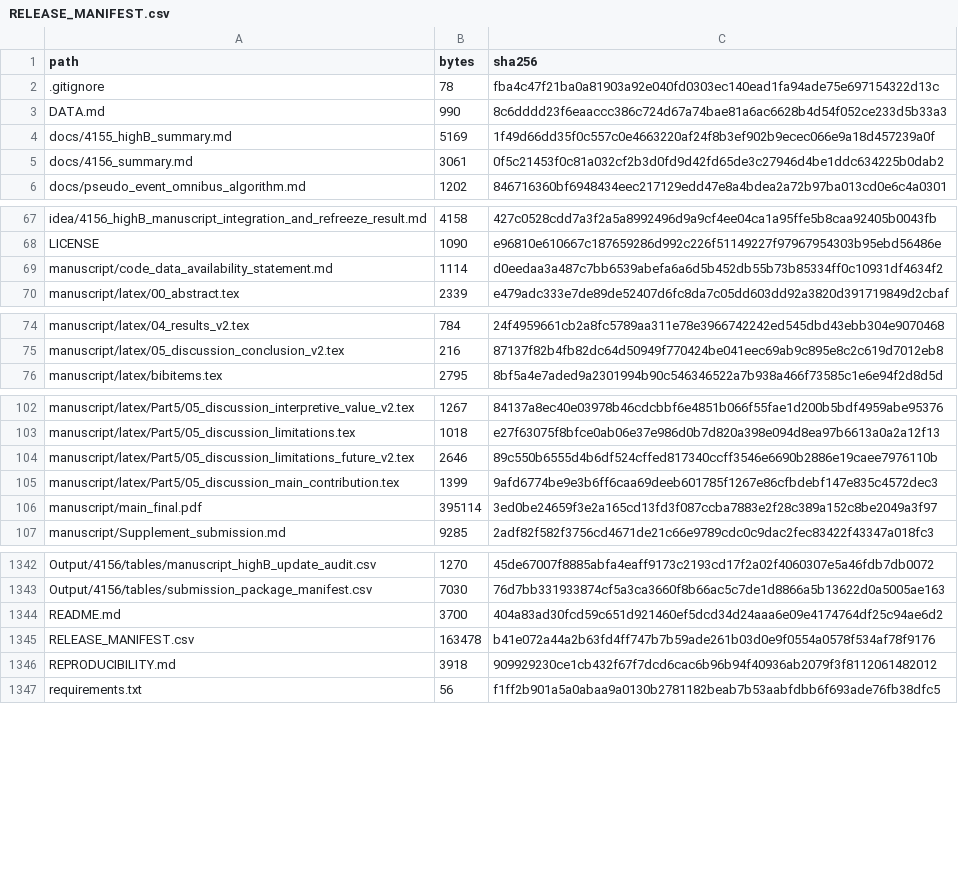
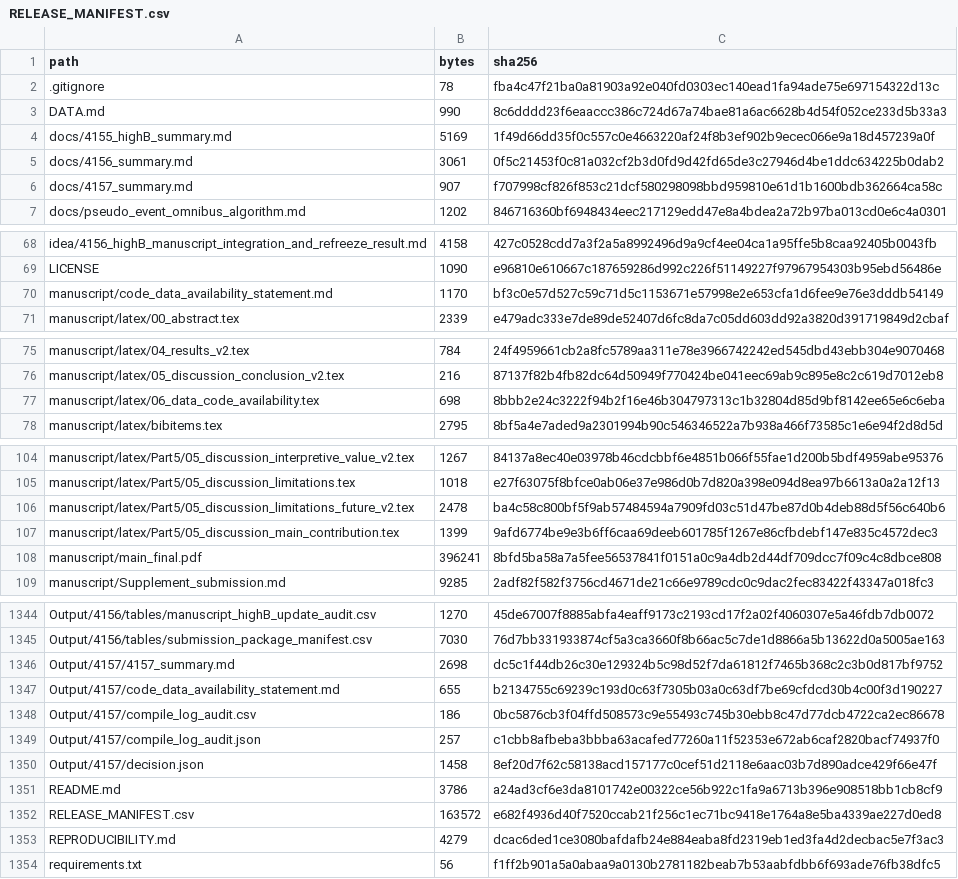
Before and after one commit to Saru1228/midge-swarm-nonaffine-residuals, a CSV file: RELEASE_MANIFEST.csv, drawn as a sheet; only a part is shown, gaps mark what is left out; the diff covers the shown part only.

Commit message:
Add manuscript availability section

```diff
--- a/RELEASE_MANIFEST.csv
+++ b/RELEASE_MANIFEST.csv
@@ -5,2 +5,3 @@ docs/4155_highB_summary.md,5169,1f49d66dd35f0c557c0e4663220af24f8b3ef902b9ecec06
 docs/4156_summary.md,3061,0f5c21453f0c81a032cf2b3d0fd9d42fd65de3c27946d4be1ddc634225b0dab2
+docs/4157_summary.md,907,f707998cf826f853c21dcf580298098bbd959810e61d1b1600bdb362664ca58c
 docs/pseudo_event_omnibus_algorithm.md,1202,846716360bf6948434eec217129edd47e8a4bdea2a72b97ba013cd0e6c4a0301
@@ -68,3 +69,3 @@ idea/4156_highB_manuscript_integration_and_refreeze_result.md,4158,427c0528cdd7a
 LICENSE,1090,e96810e610667c187659286d992c226f51149227f97967954303b95ebd56486e
-manuscript/code_data_availability_statement.md,1114,d0eedaa3a487c7bb6539abefa6a6d5b452db55b73b85334ff0c10931df4634f2
+manuscript/code_data_availability_statement.md,1170,bf3c0e57d527c59c71d5c1153671e57998e2e653cfa1d6fee9e76e3dddb54149
 manuscript/latex/00_abstract.tex,2339,e479adc333e7de89de52407d6fc8da7c05dd603dd92a3820d391719849d2cbaf
@@ -75,2 +76,3 @@ manuscript/latex/04_results_v2.tex,784,24f4959661cb2a8fc5789aa311e78e3966742242e
 manuscript/latex/05_discussion_conclusion_v2.tex,216,87137f82b4fb82dc64d50949f770424be041eec69ab9c895e8c2c619d7012eb8
+manuscript/latex/06_data_code_availability.tex,698,8bbb2e24c3222f94b2f16e46b304797313c1b32804d85d9bf8142ee65e6c6eba
 manuscript/latex/bibitems.tex,2795,8bf5a4e7aded9a2301994b90c546346522a7b938a466f73585c1e6e94f2d8d5d
@@ -103,5 +105,5 @@ manuscript/latex/Part5/05_discussion_interpretive_value_v2.tex,1267,84137a8ec40e
 manuscript/latex/Part5/05_discussion_limitations.tex,1018,e27f63075f8bfce0ab06e37e986d0b7d820a398e094d8ea97b6613a0a2a12f13
-manuscript/latex/Part5/05_discussion_limitations_future_v2.tex,2646,89c550b6555d4b6df524cffed817340ccff3546e6690b2886e19caee7976110b
+manuscript/latex/Part5/05_discussion_limitations_future_v2.tex,2478,ba4c58c800bf5f9ab57484594a7909fd03c51d47be87d0b4deb88d5f56c640b6
 manuscript/latex/Part5/05_discussion_main_contribution.tex,1399,9afd6774be9e3b6ff6caa69deeb601785f1267e86cfbdebf147e835c4572dec3
-manuscript/main_final.pdf,395114,3ed0be24659f3e2a165cd13fd3f087ccba7883e2f28c389a152c8be2049a3f97
+manuscript/main_final.pdf,396241,8bfd5ba58a7a5fee56537841f0151a0c9a4db2d44df709dcc7f09c4c8dbce808
 manuscript/Supplement_submission.md,9285,2adf82f582f3756cd4671de21c66e9789cdc0c9dac2fec83422f43347a018fc3
@@ -1343,5 +1345,10 @@ Output/4156/tables/manuscript_highB_update_audit.csv,1270,45de67007f8885abfa4eaf
 Output/4156/tables/submission_package_manifest.csv,7030,76d7bb331933874cf5a3ca3660f8b66ac5c7de1d8866a5b13622d0a5005ae163
-README.md,3700,404a83ad30fcd59c651d921460ef5dcd34d24aaa6e09e4174764df25c94ae6d2
-RELEASE_MANIFEST.csv,163478,b41e072a44a2b63fd4ff747b7b59ade261b03d0e9f0554a0578f534af78f9176
-REPRODUCIBILITY.md,3918,909929230ce1cb432f67f7dcd6cac6b96b94f40936ab2079f3f8112061482012
+Output/4157/4157_summary.md,2698,dc5c1f44db26c30e129324b5c98d52f7da61812f7465b368c2c3b0d817bf9752
+Output/4157/code_data_availability_statement.md,655,b2134755c69239c193d0c63f7305b03a0c63df7be69cfdcd30b4c00f3d190227
+Output/4157/compile_log_audit.csv,186,0bc5876cb3f04ffd508573c9e55493c745b30ebb8c47d77dcb4722ca2ec86678
+Output/4157/compile_log_audit.json,257,c1cbb8afbeba3bbba63acafed77260a11f52353e672ab6caf2820bacf74937f0
+Output/4157/decision.json,1458,8ef20d7f62c58138acd157177c0cef51d2118e6aac03b7d890adce429f66e47f
+README.md,3786,a24ad3cf6e3da8101742e00322ce56b922c1fa9a6713b396e908518bb1cb8cf9
+RELEASE_MANIFEST.csv,163572,e682f4936d40f7520ccab21f256c1ec71bc9418e1764a8e5ba4339ae227d0ed8
+REPRODUCIBILITY.md,4279,dcac6ded1ce3080bafdafb24e884eaba8fd2319eb1ed3fa4d2decbac5e7f3ac3
 requirements.txt,56,f1ff2b901a5a0abaa9a0130b2781182beab7b53aabfdbb6f693ade76fb38dfc5
```
Also changed, not shown: 4 edited cells elsewhere in this file, 14 other files.
